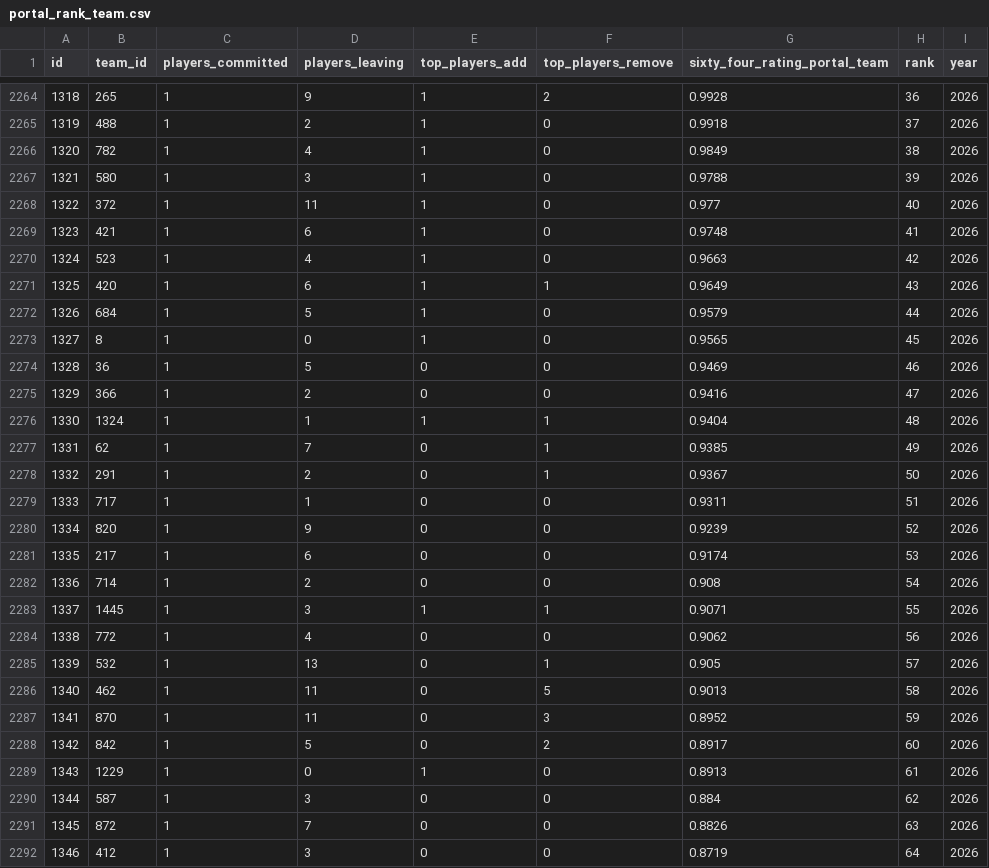
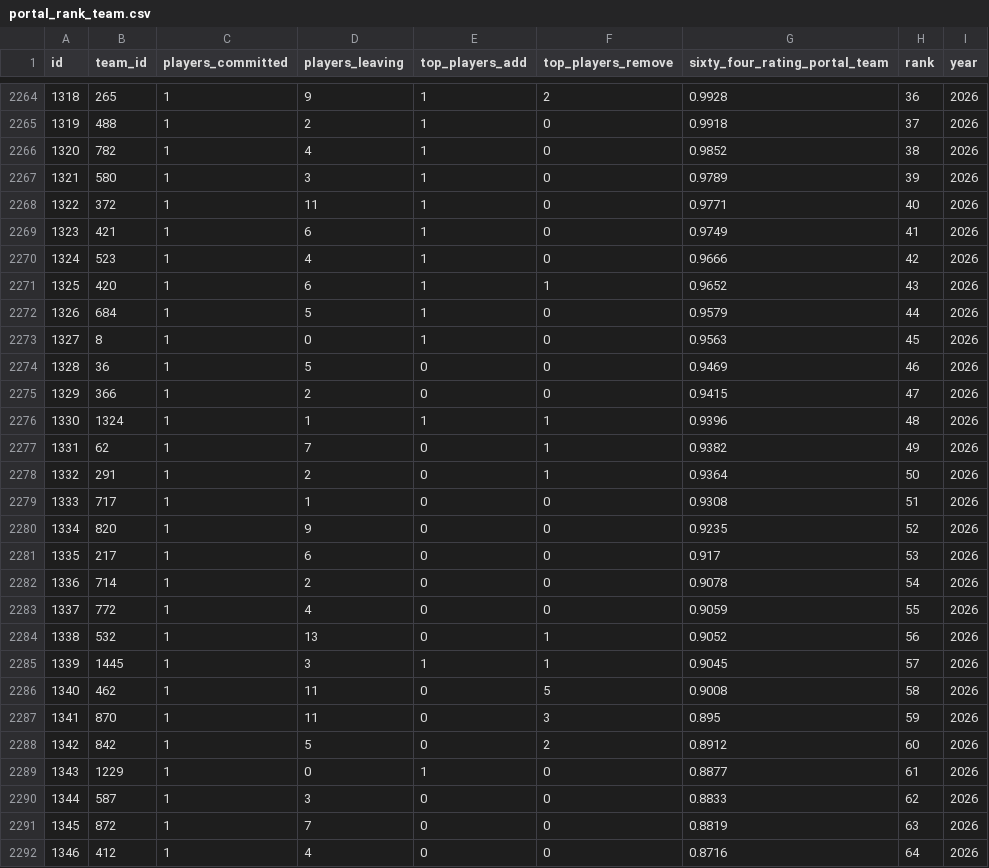
Before and after one commit to JasonR64A/chart-builder, a CSV file: data/portal_rank_team.csv, drawn as a sheet; only a part is shown, gaps mark what is left out; removed rows and columns are numbered as before the commit, all else as after; the diff covers the shown part only; the diff names each change by its address in the sheet, - before the commit and + after, or states it on an @@ line.

```diff
--- a/data/portal_rank_team.csv
+++ b/data/portal_rank_team.csv
-G2266 (sixty_four_rating_portal_team): 0.9849
+G2266 (sixty_four_rating_portal_team): 0.9852
-G2267 (sixty_four_rating_portal_team): 0.9788
+G2267 (sixty_four_rating_portal_team): 0.9789
-G2268 (sixty_four_rating_portal_team): 0.977
+G2268 (sixty_four_rating_portal_team): 0.9771
-G2269 (sixty_four_rating_portal_team): 0.9748
+G2269 (sixty_four_rating_portal_team): 0.9749
-G2270 (sixty_four_rating_portal_team): 0.9663
+G2270 (sixty_four_rating_portal_team): 0.9666
-G2271 (sixty_four_rating_portal_team): 0.9649
+G2271 (sixty_four_rating_portal_team): 0.9652
-G2273 (sixty_four_rating_portal_team): 0.9565
+G2273 (sixty_four_rating_portal_team): 0.9563
-G2275 (sixty_four_rating_portal_team): 0.9416
+G2275 (sixty_four_rating_portal_team): 0.9415
-G2276 (sixty_four_rating_portal_team): 0.9404
+G2276 (sixty_four_rating_portal_team): 0.9396
-G2277 (sixty_four_rating_portal_team): 0.9385
+G2277 (sixty_four_rating_portal_team): 0.9382
-G2278 (sixty_four_rating_portal_team): 0.9367
+G2278 (sixty_four_rating_portal_team): 0.9364
-G2279 (sixty_four_rating_portal_team): 0.9311
+G2279 (sixty_four_rating_portal_team): 0.9308
-G2280 (sixty_four_rating_portal_team): 0.9239
+G2280 (sixty_four_rating_portal_team): 0.9235
-G2281 (sixty_four_rating_portal_team): 0.9174
+G2281 (sixty_four_rating_portal_team): 0.917
-G2282 (sixty_four_rating_portal_team): 0.908
+G2282 (sixty_four_rating_portal_team): 0.9078
-row 2283: 1337 | 1445 | 1 | 3 | 1 | 1 | 0.9071 | 55 | 2026
@@ column A (id) renumbered from row 2283 down @@
-G2283 (sixty_four_rating_portal_team): 0.9062
+G2283 (sixty_four_rating_portal_team): 0.9059
-H2283 (rank): 56
+H2283 (rank): 55
-G2284 (sixty_four_rating_portal_team): 0.905
+G2284 (sixty_four_rating_portal_team): 0.9052
-H2284 (rank): 57
+H2284 (rank): 56
+row 2285: 1339 | 1445 | 1 | 3 | 1 | 1 | 0.9045 | 57 | 2026
-G2286 (sixty_four_rating_portal_team): 0.9013
+G2286 (sixty_four_rating_portal_team): 0.9008
-G2287 (sixty_four_rating_portal_team): 0.8952
+G2287 (sixty_four_rating_portal_team): 0.895
-G2288 (sixty_four_rating_portal_team): 0.8917
+G2288 (sixty_four_rating_portal_team): 0.8912
-G2289 (sixty_four_rating_portal_team): 0.8913
+G2289 (sixty_four_rating_portal_team): 0.8877
-G2290 (sixty_four_rating_portal_team): 0.884
+G2290 (sixty_four_rating_portal_team): 0.8833
-G2291 (sixty_four_rating_portal_team): 0.8826
+G2291 (sixty_four_rating_portal_team): 0.8819
-D2292 (players_leaving): 3
+D2292 (players_leaving): 4
-G2292 (sixty_four_rating_portal_team): 0.8719
+G2292 (sixty_four_rating_portal_team): 0.8716
```
Also changed, not shown: 3 added rows and 125 edited cells elsewhere in this file, data/portal/baseball_matched.csv, data/portal/softball_matched.csv, 4 other files.
